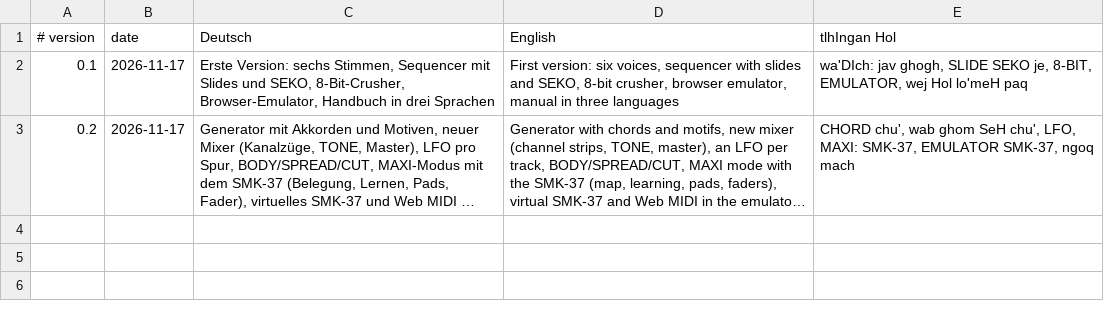
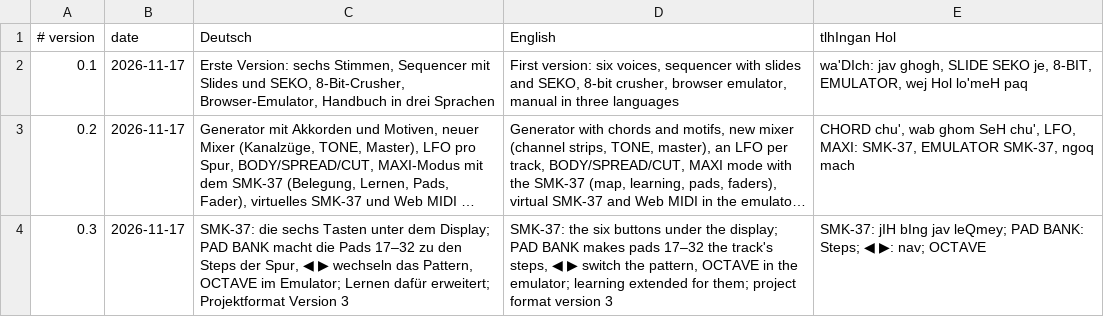
Before and after one commit to g0rst/suom1saundi, a TSV file: docs/CHANGES.tsv, drawn as a sheet; long unchanged cells end in …; the diff names each change by its address in the sheet, - before the commit and + after, or states it on an @@ line.

```diff
--- a/docs/CHANGES.tsv
+++ b/docs/CHANGES.tsv
+row 4: 0.3 | 2026-11-17 | SMK-37: die sechs Tasten unter dem Display; PAD BANK macht die Pads 17–32 zu den Steps der Spur, ◀ ▶ wechseln das Pattern, OCTAVE im Emulator; Lernen dafür erweitert; Projektformat Version 3 | SMK-37: the six buttons under the display; PAD BANK makes pads 17–32 the track's steps, ◀ ▶ switch the pattern, OCTAVE in the emulator; learning extended for them; project format version 3 | SMK-37: jIH bIng jav leQmey; PAD BANK: Steps; ◀ ▶: nav; OCTAVE
```
Also changed, not shown: 15 other files.
